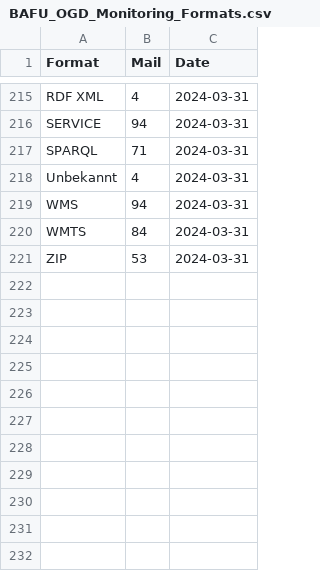
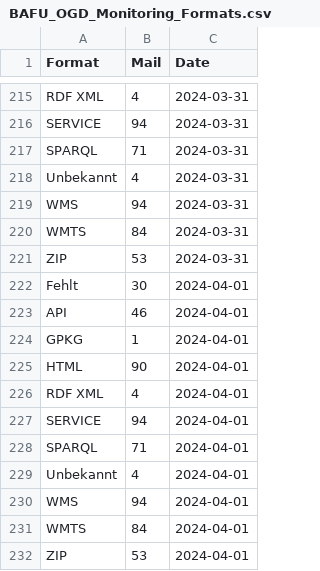
Before and after one commit to nrohrbach/OGD_Monitoring_BAFU, a CSV file: data/BAFU_OGD_Monitoring_Formats.csv, drawn as a sheet; only a part is shown, gaps mark what is left out; the diff names each change by its address in the sheet, - before the commit and + after, or states it on an @@ line.

```diff
--- a/data/BAFU_OGD_Monitoring_Formats.csv
+++ b/data/BAFU_OGD_Monitoring_Formats.csv
+row 222: Fehlt | 30 | 2024-04-01
+row 223: API | 46 | 2024-04-01
+row 224: GPKG | 1 | 2024-04-01
+row 225: HTML | 90 | 2024-04-01
+row 226: RDF XML | 4 | 2024-04-01
+row 227: SERVICE | 94 | 2024-04-01
+row 228: SPARQL | 71 | 2024-04-01
+row 229: Unbekannt | 4 | 2024-04-01
+row 230: WMS | 94 | 2024-04-01
+row 231: WMTS | 84 | 2024-04-01
+row 232: ZIP | 53 | 2024-04-01
```
Also changed, not shown: data/BAFU_OGD_Monitoring_Datasets.csv, data/BAFU_OGD_Monitoring_LastUpdate.csv, 4 other files.
